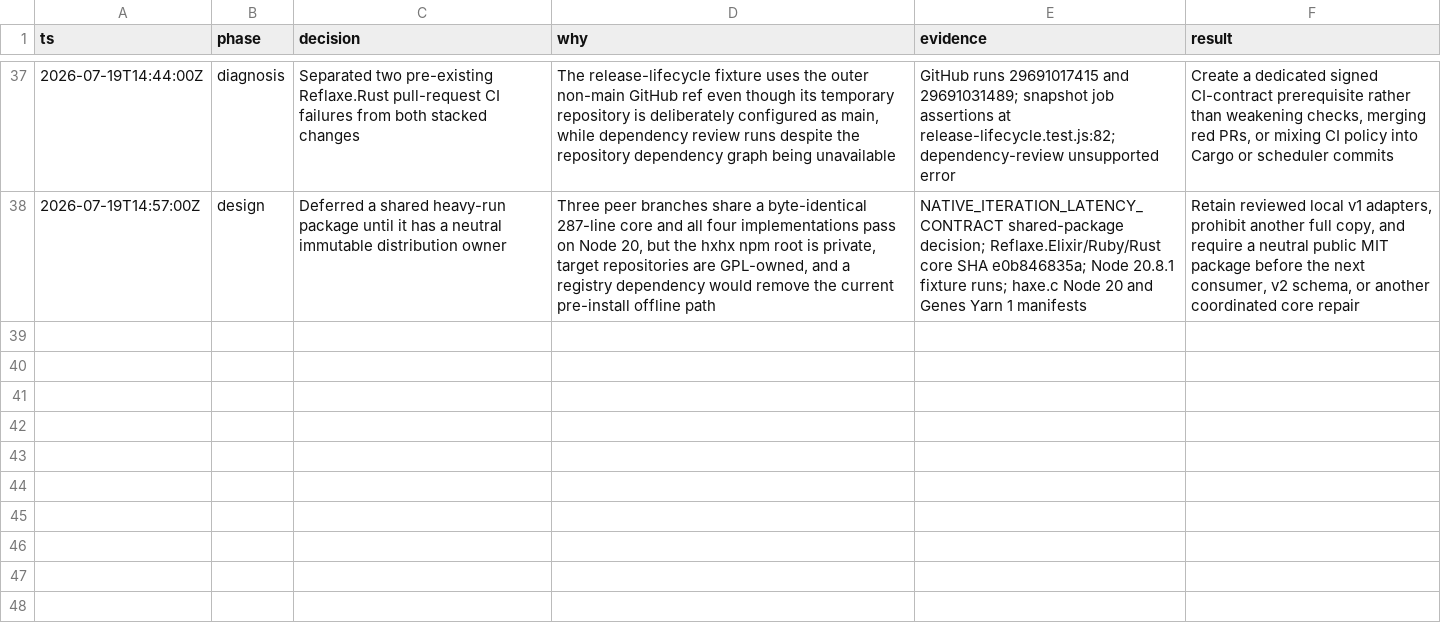
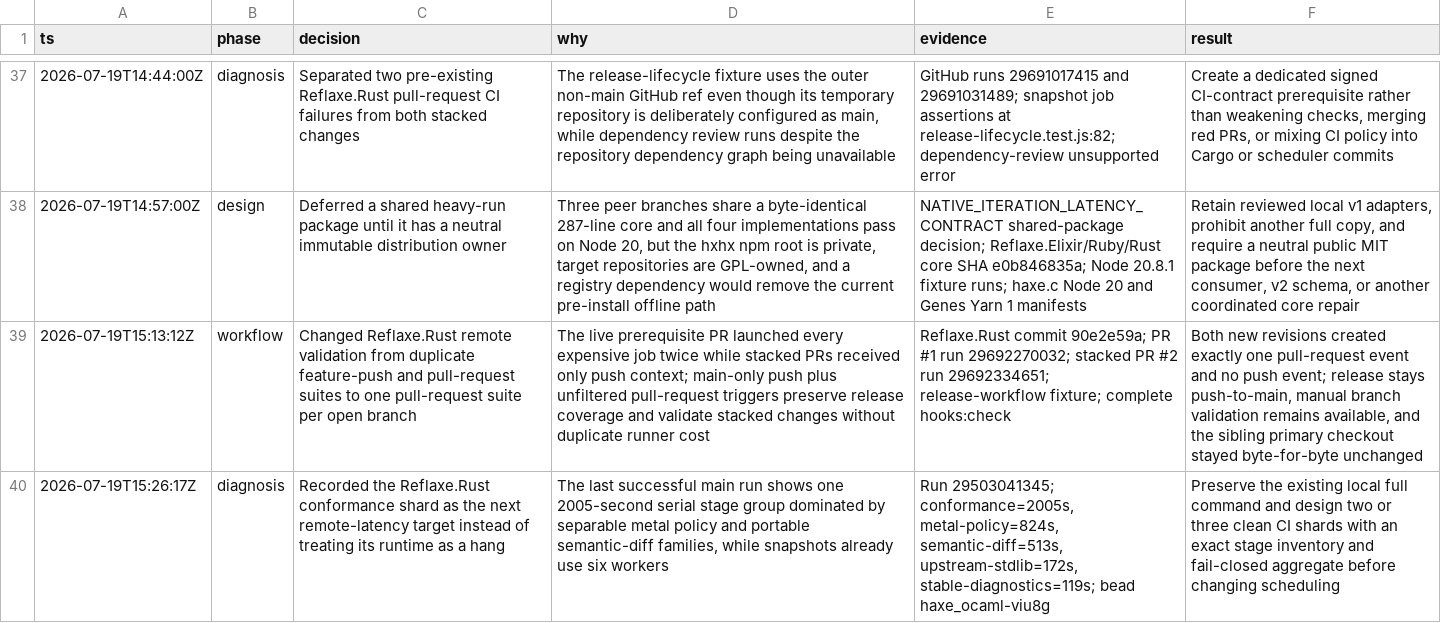
Before and after one commit to fullofcaffeine/hxhx, a TSV file: .audit/haxe_ocaml-9v1va.tsv, drawn as a sheet; only a part is shown, gaps mark what is left out; the diff names each change by its address in the sheet, - before the commit and + after, or states it on an @@ line.

Commit message:
chore(dev): record single-run Rust CI evidence
Record the measured Reflaxe.Rust workflow repair that replaces duplicate feature-push and pull-request suites with one pull-request run. The live updates also prove that stacked pull requests now receive PR-context validation while release coverage remains tied to main.

Capture the next two independent tooling costs without mixing them into the current pull requests: deprecated third-party action runtimes and the 34-minute conformance/policy shard. Their Beads include exact evidence and narrow acceptance gates.

The focused workflow fixture and complete Reflaxe.Rust hook suite passed, current PR runs contain no duplicate push events, and the sibling primary checkout stayed unchanged. README Goals and North Star readiness remain unchanged.

```diff
--- a/.audit/haxe_ocaml-9v1va.tsv
+++ b/.audit/haxe_ocaml-9v1va.tsv
+row 39: 2026-07-19T15:13:12Z | workflow | Changed Reflaxe.Rust remote validation from duplicate feature-push and pull-request suites to one pull-request suite per open branch | The live prerequisite PR launched every expensive job twice while stacked PRs received only push context; main-only push plus unfiltered pull-request triggers preserve release coverage and validate stacked changes without duplicate runner cost | Reflaxe.Rust commit 90e2e59a; PR #1 run 29692270032; stacked PR #2 run 29692334651; release-workflow fixture; complete hooks:check | Both new revisions created exactly one pull-request event and no push event; release stays push-to-main, manual branch validation remains available, and the sibling primary checkout stayed byte-for-byte unchanged
+row 40: 2026-07-19T15:26:17Z | diagnosis | Recorded the Reflaxe.Rust conformance shard as the next remote-latency target instead of treating its runtime as a hang | The last successful main run shows one 2005-second serial stage group dominated by separable metal policy and portable semantic-diff families, while snapshots already use six workers | Run 29503041345; conformance=2005s, metal-policy=824s, semantic-diff=513s, upstream-stdlib=172s, stable-diagnostics=119s; bead haxe_ocaml-viu8g | Preserve the existing local full command and design two or three clean CI shards with an exact stage inventory and fail-closed aggregate before changing scheduling
```
Also changed, not shown: 1 other file.
